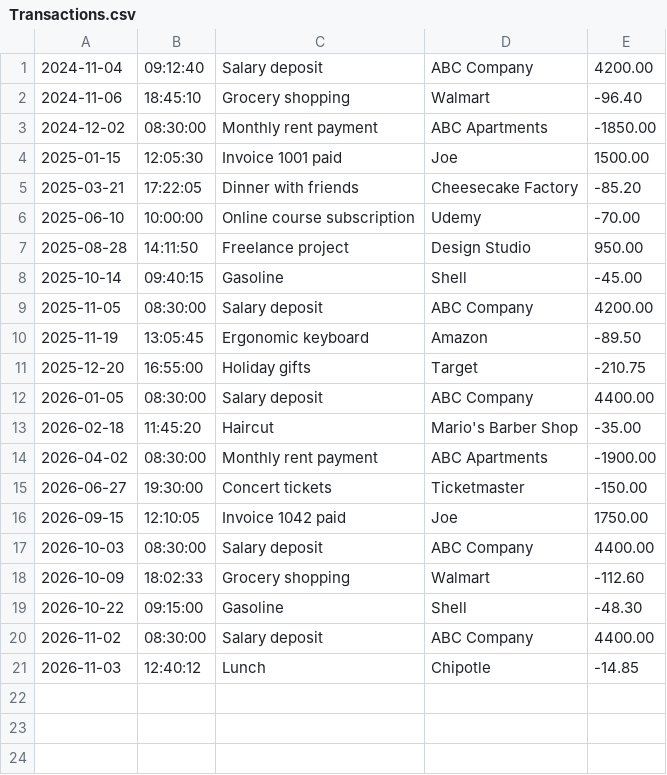
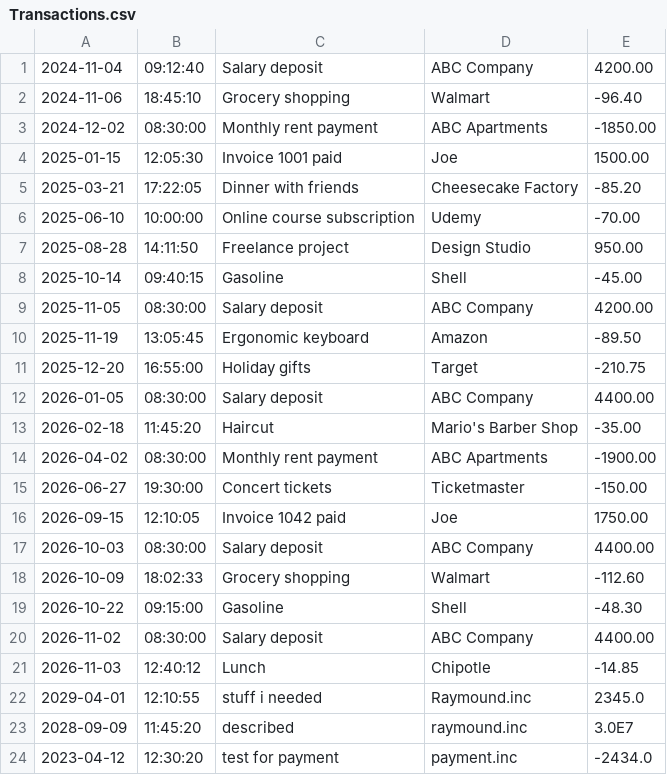
Before and after one commit to Nahomghagos/Account-Ledger, a CSV file: Transactions.csv, drawn as a sheet.

Commit message:
feat: added a payment feature so the display where the aamount entered turns into a negative number
fix: made sure that payment and deposite input come up first on the list

```diff
--- a/Transactions.csv
+++ b/Transactions.csv
@@ -21 +21,4 @@
 2026-11-03|12:40:12|Lunch|Chipotle|-14.85
+2029-04-01|12:10:55|stuff i needed|Raymound.inc|2345.0
+2028-09-09|11:45:20|described|raymound.inc|3.0E7
+2023-04-12|12:30:20|test for payment|payment.inc|-2434.0
```
Also changed, not shown: 1 other file.
